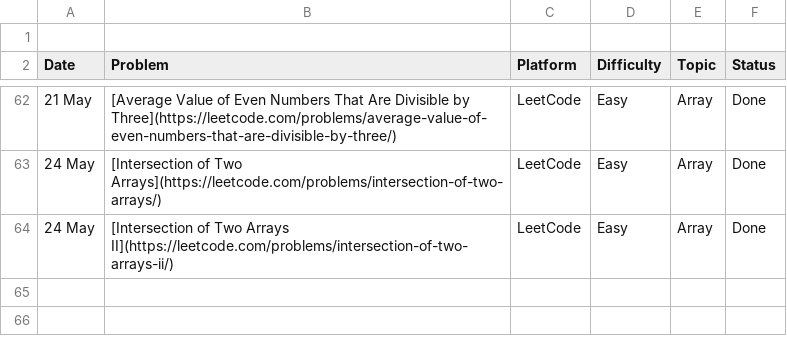
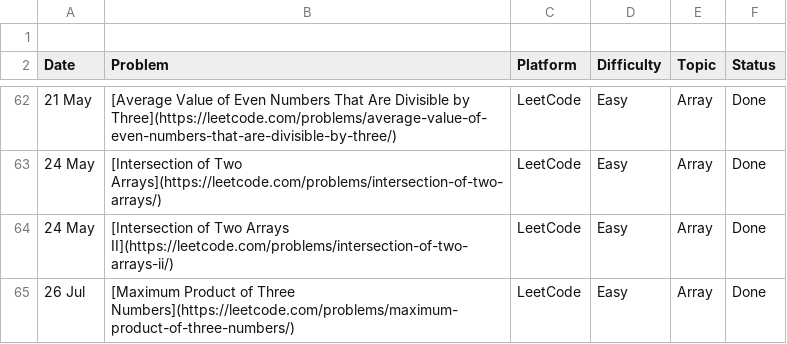
Before and after one commit to vikramnegi21/Dsa-practice-, a CSV file: problems.csv, drawn as a sheet; only a part is shown, gaps mark what is left out.

Commit message:
Update problems.csv

```diff
--- a/problems.csv
+++ b/problems.csv
@@ -64 +64,2 @@ Date,Problem,Platform,Difficulty,Topic,Status
 24 May,"[Intersection of Two Arrays II](https://leetcode.com/problems/intersection-of-two-arrays-ii/)",LeetCode,Easy,Array,Done
+26 Jul,"[Maximum Product of Three Numbers](https://leetcode.com/problems/maximum-product-of-three-numbers/)",LeetCode,Easy,Array,Done
```
